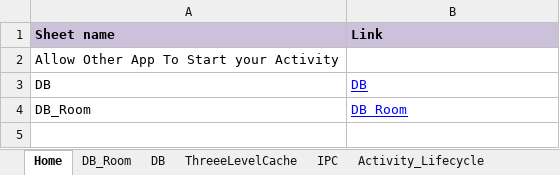
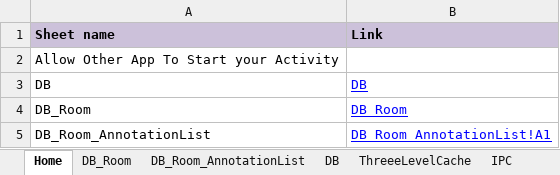
Before and after one commit to YingVickyCao/AndroidAboutDemos, an Excel workbook: doc/android.xlsx, sheet Home, drawn as a sheet; values as stored, in another font and other column widths than the file's, no borders; the diff names each change by its address in the sheet, - before the commit and + after, or states it on an @@ line.

Commit message:
Add Room lIb

```diff
--- a/doc/android.xlsx (sheet Home)
+++ b/doc/android.xlsx (sheet Home)
+sheet tab: DB_Room_AnnotationList
+row 5: DB_Room_AnnotationList | DB_Room_AnnotationList!A1
```
Also changed, not shown: 2 other files.
